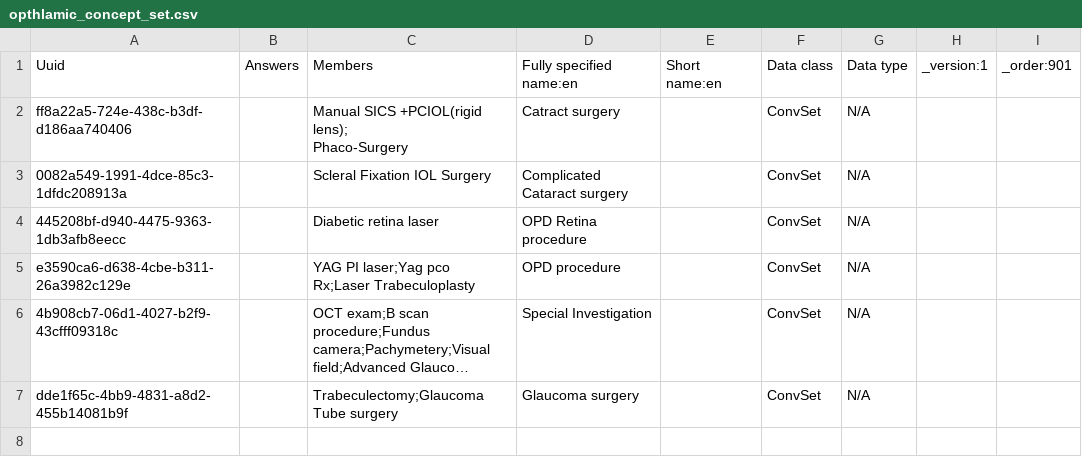
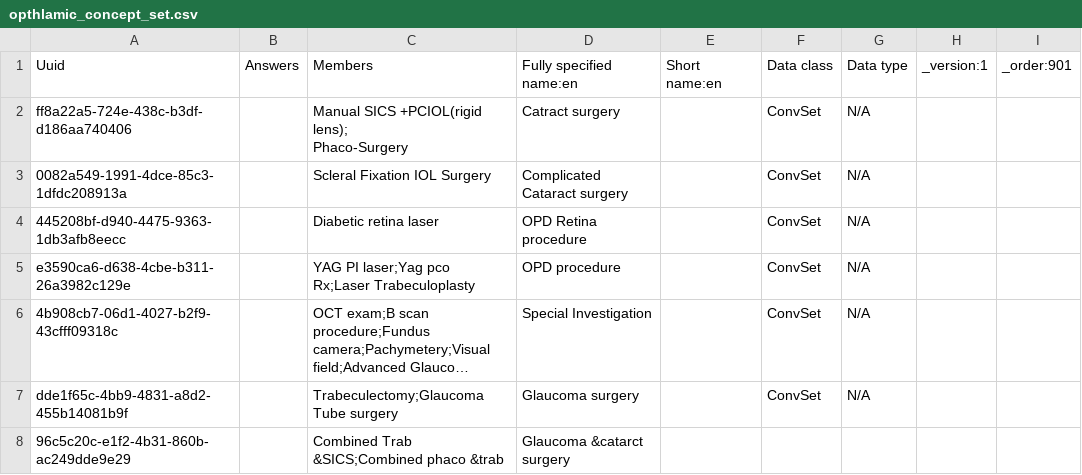
Before and after one commit to PiusKariuki/Bdsec-metadata, a CSV file: configuration/concepts/opthlamic_concept_set.csv, drawn as a sheet; long unchanged cells end in …; the diff names each change by its address in the sheet, - before the commit and + after, or states it on an @@ line.

```diff
--- a/configuration/concepts/opthlamic_concept_set.csv
+++ b/configuration/concepts/opthlamic_concept_set.csv
+row 8: 96c5c20c-e1f2-4b31-860b-ac249dde9e29 |  | Combined Trab &SICS;Combined phaco &trab | Glaucoma &catarct surgery
```
Also changed, not shown: configuration/concepts/ophthalmic_procecedures.csv, configuration/conceptsets/procedure_orders_bdsec_set.csv.
